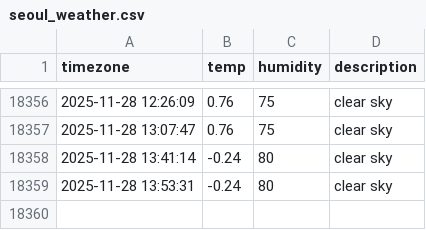
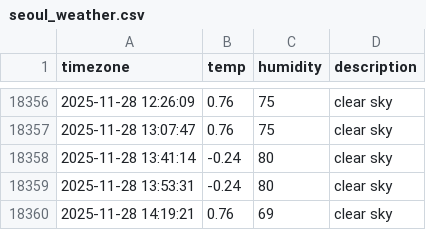
Before and after one commit to Sngho12/seoul_weather, a CSV file: seoul_weather.csv, drawn as a sheet; only a part is shown, gaps mark what is left out; the diff names each change by its address in the sheet, - before the commit and + after, or states it on an @@ line.

```diff
--- a/seoul_weather.csv
+++ b/seoul_weather.csv
+row 18360: 2025-11-28 14:19:21 | 0.76 | 69 | clear sky
```
